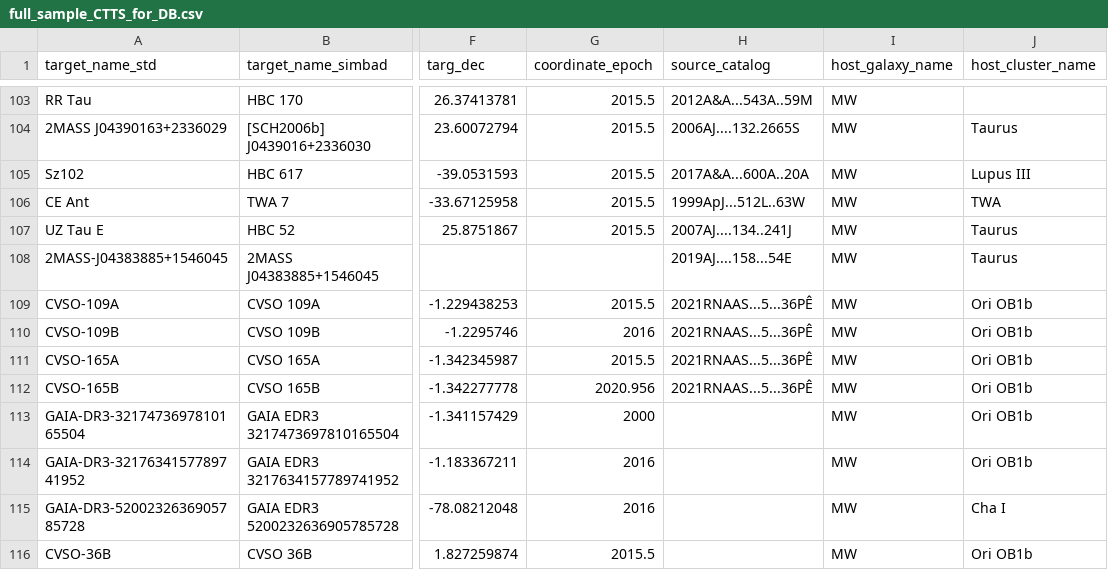
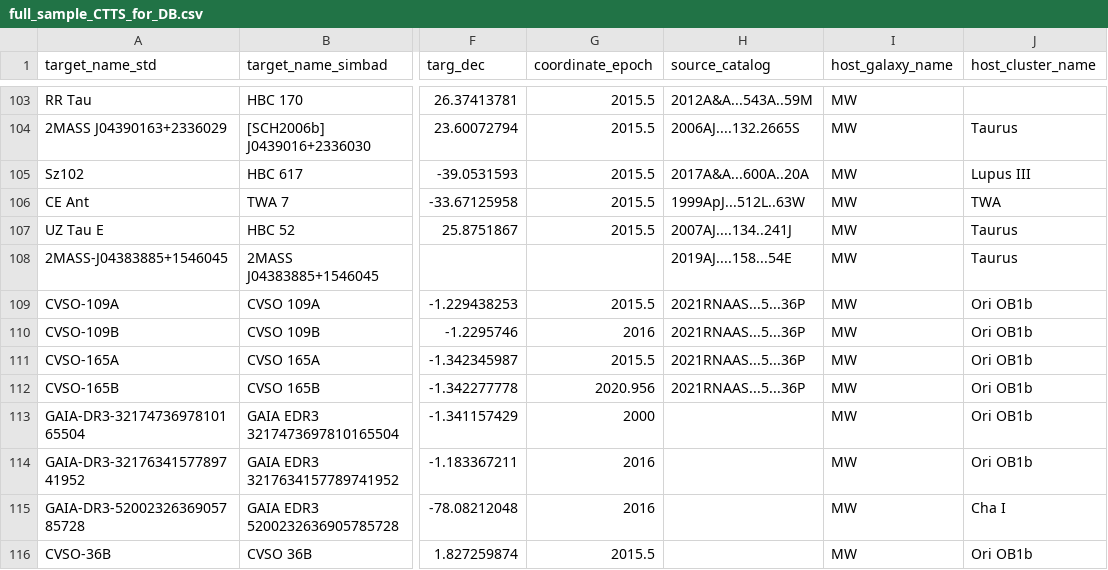
Before and after one commit to spacetelescope/ullyses-utils, a CSV file: utils/data/target_metadata/full_sample_CTTS_for_DB.csv, drawn as a sheet; only a part is shown, gaps mark what is left out; the diff names each change by its address in the sheet, - before the commit and + after, or states it on an @@ line.

Commit message:
Remove bad unicode character

```diff
--- a/utils/data/target_metadata/full_sample_CTTS_for_DB.csv
+++ b/utils/data/target_metadata/full_sample_CTTS_for_DB.csv
-H109:H112 (source_catalog): 2021RNAAS...5...36PÊ
+H109:H112 (source_catalog): 2021RNAAS...5...36P
```
